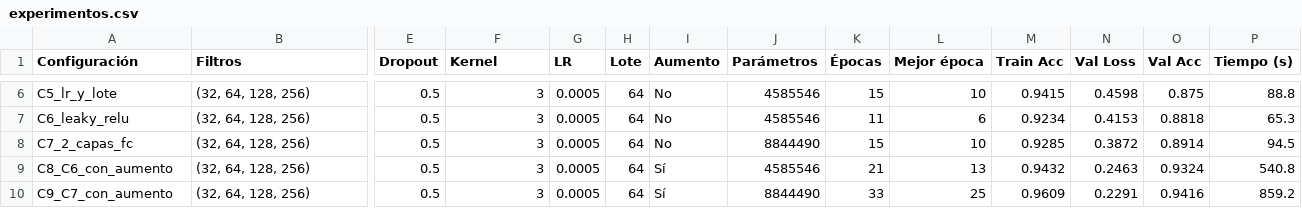
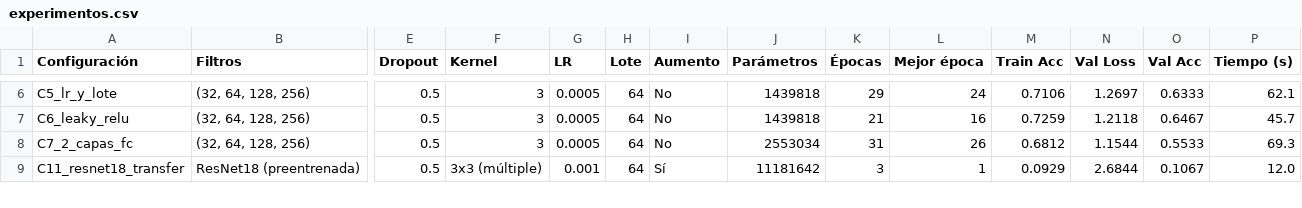
Before and after one commit to aa2-simpsons/simpsons-cnn, a CSV file: resultados/experimentos.csv, drawn as a sheet; only a part is shown, gaps mark what is left out; removed rows and columns are numbered as before the commit, all else as after; rows hold the shown columns only; the diff covers the shown part only; the diff names each change by its address in the sheet, - before the commit and + after, or states it on an @@ line.

```diff
--- a/resultados/experimentos.csv
+++ b/resultados/experimentos.csv
-J6:J7 (Parámetros): 4585546
+J6:J7 (Parámetros): 1439818
-K6 (Épocas): 15
+K6 (Épocas): 29
-L6 (Mejor época): 10
+L6 (Mejor época): 24
-M6 (Train Acc): 0.9415
+M6 (Train Acc): 0.7106
-N6 (Val Loss): 0.4598
+N6 (Val Loss): 1.2697
-O6 (Val Acc): 0.875
+O6 (Val Acc): 0.6333
-P6 (Tiempo (s)): 88.8
+P6 (Tiempo (s)): 62.1
-K7 (Épocas): 11
+K7 (Épocas): 21
-L7 (Mejor época): 6
+L7 (Mejor época): 16
-M7 (Train Acc): 0.9234
+M7 (Train Acc): 0.7259
-N7 (Val Loss): 0.4153
+N7 (Val Loss): 1.2118
-O7 (Val Acc): 0.8818
+O7 (Val Acc): 0.6467
-P7 (Tiempo (s)): 65.3
+P7 (Tiempo (s)): 45.7
-J8 (Parámetros): 8844490
+J8 (Parámetros): 2553034
-K8 (Épocas): 15
+K8 (Épocas): 31
-L8 (Mejor época): 10
+L8 (Mejor época): 26
-M8 (Train Acc): 0.9285
+M8 (Train Acc): 0.6812
-N8 (Val Loss): 0.3872
+N8 (Val Loss): 1.1544
-O8 (Val Acc): 0.8914
+O8 (Val Acc): 0.5533
-P8 (Tiempo (s)): 94.5
+P8 (Tiempo (s)): 69.3
-row 9: C8_C6_con_aumento | (32, 64, 128, 256) | 0.5 | 3 | 0.0005 | 64 | Sí | 4585546 | 21 | 13 | 0.9432 | 0.2463 | 0.9324 | 540.8
-row 10: C9_C7_con_aumento | (32, 64, 128, 256) | 0.5 | 3 | 0.0005 | 64 | Sí | 8844490 | 33 | 25 | 0.9609 | 0.2291 | 0.9416 | 859.2
+row 9: C11_resnet18_transfer | ResNet18 (preentrenada) | 0.5 | 3x3 (múltiple) | 0.001 | 64 | Sí | 11181642 | 3 | 1 | 0.0929 | 2.6844 | 0.1067 | 12.0
```
Also changed, not shown: 41 edited cells elsewhere in this file, resultados/optuna_pruebas.csv, 26 other files.
